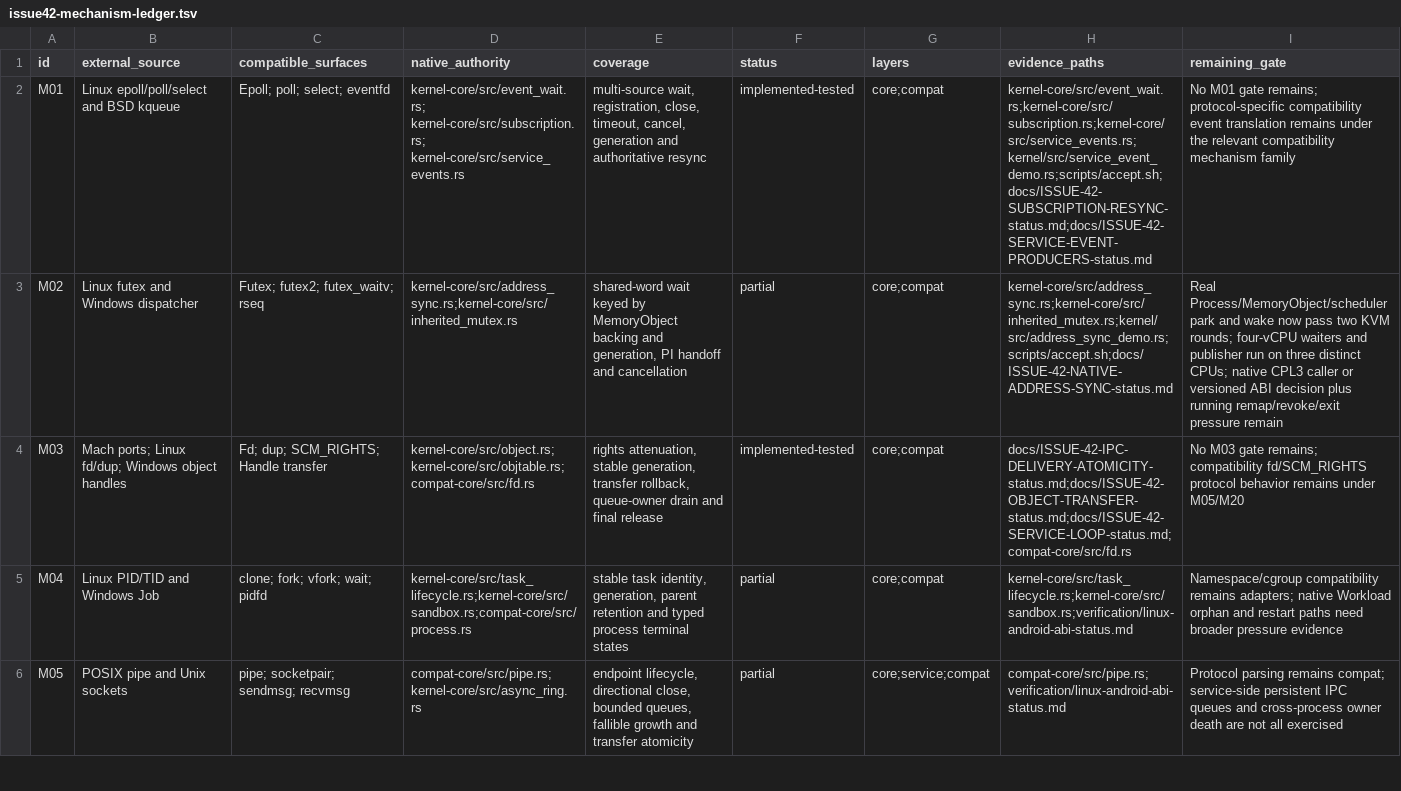
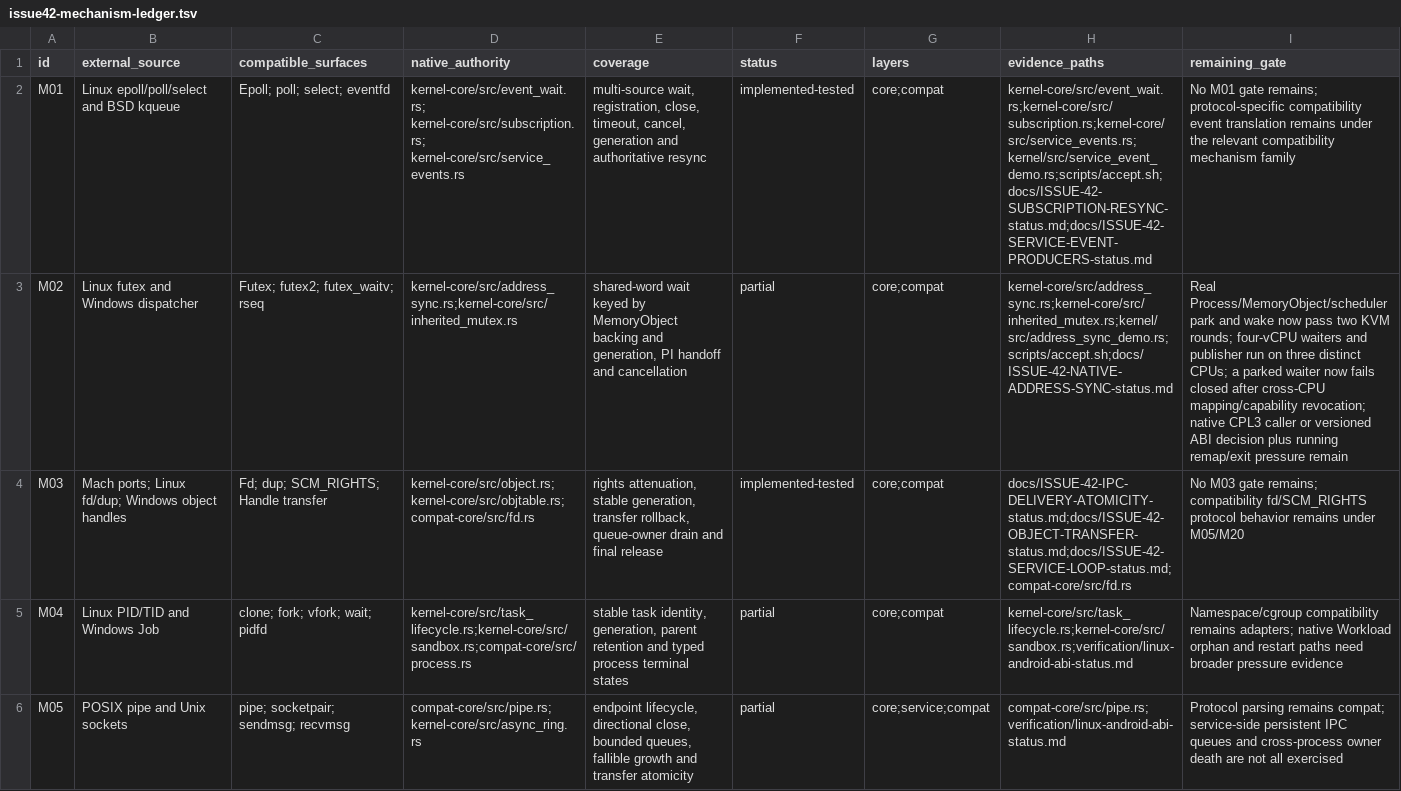
Before and after one commit to jasper-language/jasper-os, a TSV file: verification/issue42-mechanism-ledger.tsv, drawn as a sheet; only a part is shown; the diff names each change by its address in the sheet, - before the commit and + after, or states it on an @@ line.

Commit message:
test(issue42): revoke a parked address-sync mapping

```diff
--- a/verification/issue42-mechanism-ledger.tsv
+++ b/verification/issue42-mechanism-ledger.tsv
-I3 (remaining_gate): …distinct CPUs; native CPL3 caller or versioned ABI decision plus running remap/revoke/exit pressure remain
+I3 (remaining_gate): …distinct CPUs; a parked waiter now fails closed after cross-CPU mapping/capability revocation; native CPL3 caller or versioned ABI decision plus running remap/exit pressure remain
```
Also changed, not shown: 6 other files.
